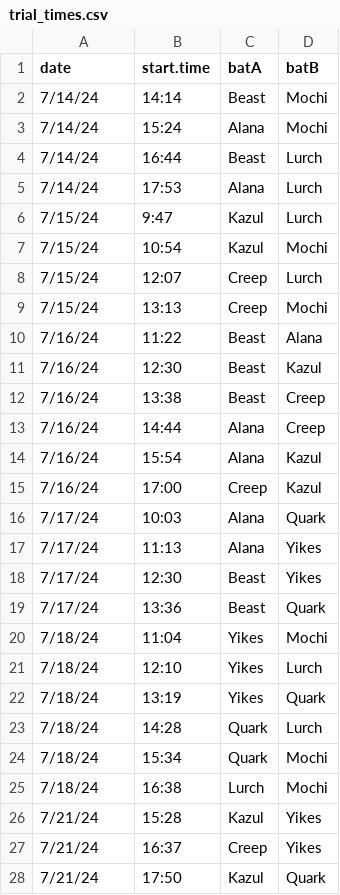
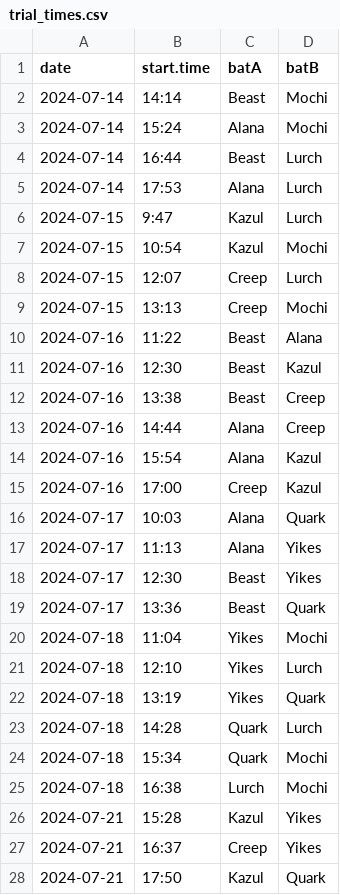
Before and after one commit to jkvrtilek/calling-rate, a CSV file: trial_times.csv, drawn as a sheet; only a part is shown; the diff covers the shown part only.

```diff
--- a/trial_times.csv
+++ b/trial_times.csv
@@ -1,28 +1,28 @@
 date,start.time,batA,batB
-7/14/24,14:14,Beast,Mochi
-7/14/24,15:24,Alana,Mochi
-7/14/24,16:44,Beast,Lurch
-7/14/24,17:53,Alana,Lurch
-7/15/24,9:47,Kazul,Lurch
-7/15/24,10:54,Kazul,Mochi
-7/15/24,12:07,Creep,Lurch
-7/15/24,13:13,Creep,Mochi
-7/16/24,11:22,Beast,Alana
-7/16/24,12:30,Beast,Kazul
-7/16/24,13:38,Beast,Creep
-7/16/24,14:44,Alana,Creep
-7/16/24,15:54,Alana,Kazul
-7/16/24,17:00,Creep,Kazul
-7/17/24,10:03,Alana,Quark
-7/17/24,11:13,Alana,Yikes
-7/17/24,12:30,Beast,Yikes
-7/17/24,13:36,Beast,Quark
-7/18/24,11:04,Yikes,Mochi
-7/18/24,12:10,Yikes,Lurch
-7/18/24,13:19,Yikes,Quark
-7/18/24,14:28,Quark,Lurch
-7/18/24,15:34,Quark,Mochi
-7/18/24,16:38,Lurch,Mochi
-7/21/24,15:28,Kazul,Yikes
-7/21/24,16:37,Creep,Yikes
-7/21/24,17:50,Kazul,Quark
+2024-07-14,14:14,Beast,Mochi
+2024-07-14,15:24,Alana,Mochi
+2024-07-14,16:44,Beast,Lurch
+2024-07-14,17:53,Alana,Lurch
+2024-07-15,9:47,Kazul,Lurch
+2024-07-15,10:54,Kazul,Mochi
+2024-07-15,12:07,Creep,Lurch
+2024-07-15,13:13,Creep,Mochi
+2024-07-16,11:22,Beast,Alana
+2024-07-16,12:30,Beast,Kazul
+2024-07-16,13:38,Beast,Creep
+2024-07-16,14:44,Alana,Creep
+2024-07-16,15:54,Alana,Kazul
+2024-07-16,17:00,Creep,Kazul
+2024-07-17,10:03,Alana,Quark
+2024-07-17,11:13,Alana,Yikes
+2024-07-17,12:30,Beast,Yikes
+2024-07-17,13:36,Beast,Quark
+2024-07-18,11:04,Yikes,Mochi
+2024-07-18,12:10,Yikes,Lurch
+2024-07-18,13:19,Yikes,Quark
+2024-07-18,14:28,Quark,Lurch
+2024-07-18,15:34,Quark,Mochi
+2024-07-18,16:38,Lurch,Mochi
+2024-07-21,15:28,Kazul,Yikes
+2024-07-21,16:37,Creep,Yikes
+2024-07-21,17:50,Kazul,Quark
```
Also changed, not shown: 57 edited cells elsewhere in this file, calls_per_session.csv, results/BRMS_model_results.csv, 27 other files.
